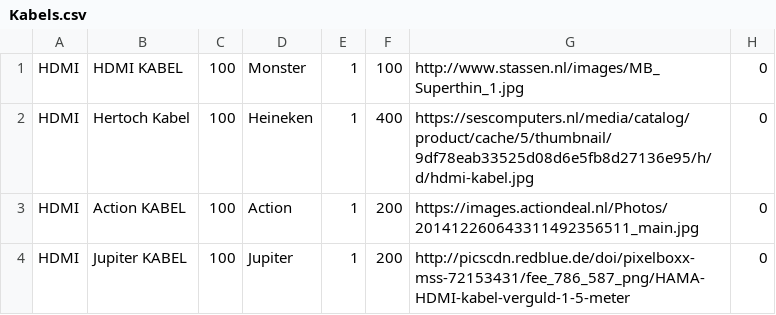
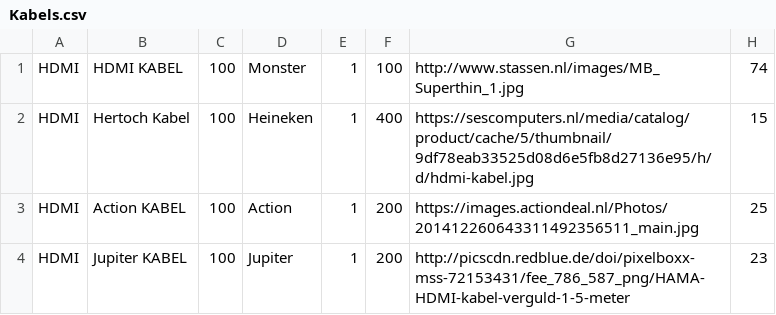
Before and after one commit to RobinBreedveld/Project-5-6, a CSV file: CSV Files/Kabels.csv, drawn as a sheet.

```diff
--- a/CSV Files/Kabels.csv
+++ b/CSV Files/Kabels.csv
@@ -1,4 +1,4 @@
-HDMI,HDMI KABEL,100,Monster,1,100,http://www.stassen.nl/images/MB_Superthin_1.jpg,0
-HDMI,Hertoch Kabel,100,Heineken,1,400,https://sescomputers.nl/media/catalog/product/cache/5/thumbnail/9df78eab33525d08d6e5fb8d27136e95/h/d/hdmi-kabel.jpg,0
-HDMI,Action KABEL,100,Action,1,200,https://images.actiondeal.nl/Photos/201412260643311492356511_main.jpg,0
-HDMI,Jupiter KABEL,100,Jupiter,1,200,http://picscdn.redblue.de/doi/pixelboxx-mss-72153431/fee_786_587_png/HAMA-HDMI-kabel-verguld-1-5-meter,0
+HDMI,HDMI KABEL,100,Monster,1,100,http://www.stassen.nl/images/MB_Superthin_1.jpg,74
+HDMI,Hertoch Kabel,100,Heineken,1,400,https://sescomputers.nl/media/catalog/product/cache/5/thumbnail/9df78eab33525d08d6e5fb8d27136e95/h/d/hdmi-kabel.jpg,15
+HDMI,Action KABEL,100,Action,1,200,https://images.actiondeal.nl/Photos/201412260643311492356511_main.jpg,25
+HDMI,Jupiter KABEL,100,Jupiter,1,200,http://picscdn.redblue.de/doi/pixelboxx-mss-72153431/fee_786_587_png/HAMA-HDMI-kabel-verguld-1-5-meter,23
```
Also changed, not shown: 19 other files.
